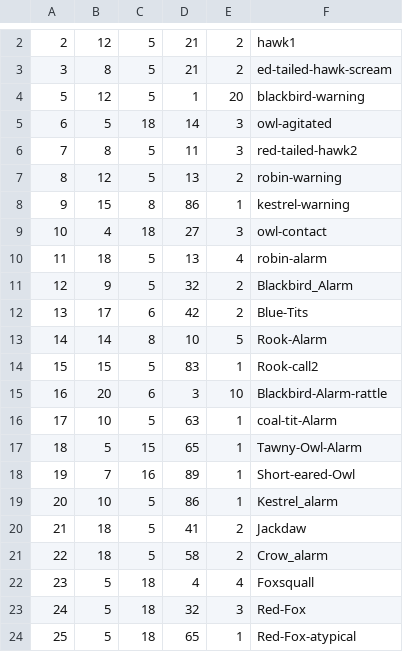
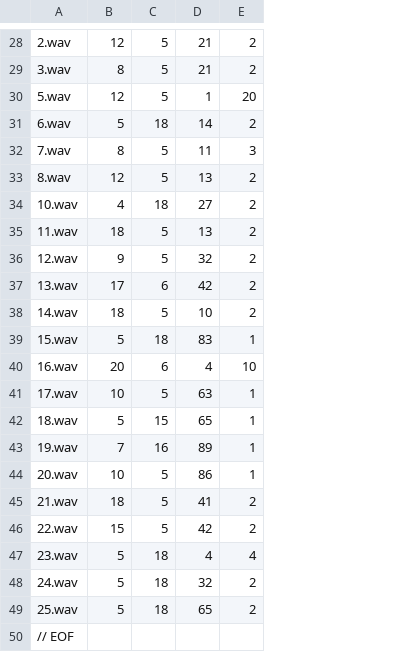
Before and after one commit to cebab54/arduino-bird-scarer, a CSV file: resources/files.csv, drawn as a sheet; only a part is shown, gaps mark what is left out; removed rows and columns are numbered as before the commit, all else as after; the diff covers the shown part only; the diff names each change by its address in the sheet, - before the commit and + after, or states it on an @@ line.

```diff
--- a/resources/files.csv
+++ b/resources/files.csv
-column A, rows 2-7: 2 | 3 | 5 | 6 | 7 | 8; rows 9-12: 10 | 11 | 12 | 13; rows 15-24: 16 | 17 | 18 | 19 | 20 | 21 | 22 | 23 | 24 | 25
+column A, rows 28-37: 2.wav | 3.wav | 5.wav | 6.wav | 7.wav | 8.wav | 10.wav | 11.wav | 12.wav | 13.wav; rows 40-49: 16.wav | 17.wav | 18.wav | 19.wav | 20.wav | 21.wav | 22.wav | 23.wav | 24.wav | 25.wav
-column F, rows 2-7: hawk1 | ed-tailed-hawk-scream | blackbird-warning | owl-agitated | red-tailed-hawk2 | robin-warning; rows 9-12: owl-contact | robin-alarm | Blackbird_Alarm | Blue-Tits; rows 15-24: Blackbird-Alarm-rattle | coal-tit-Alarm | Tawny-Owl-Alarm | Short-eared-Owl | Kestrel_alarm | Jackdaw | Crow_alarm | Foxsquall | Red-Fox | Red-Fox-atypical
-E31: 3
+E31: 2
-row 8: 9 | 15 | 8 | 86 | 1 | kestrel-warning
-E34: 3
+E34: 2
-E35: 4
+E35: 2
-row 13: 14 | 14 | 8 | 10 | 5 | Rook-Alarm
-row 14: 15 | 15 | 5 | 83 | 1 | Rook-call2
+row 38: 14.wav | 18 | 5 | 10 | 2
+row 39: 15.wav | 5 | 18 | 83 | 1
-D40: 3
+D40: 4
-B46: 18
+B46: 15
-D46: 58
+D46: 42
-E48: 3
+E48: 2
-E49: 1
+E49: 2
+row 50: // EOF
```
Also changed, not shown: 26 added rows and 4 edited cells elsewhere in this file, 25 other files.
